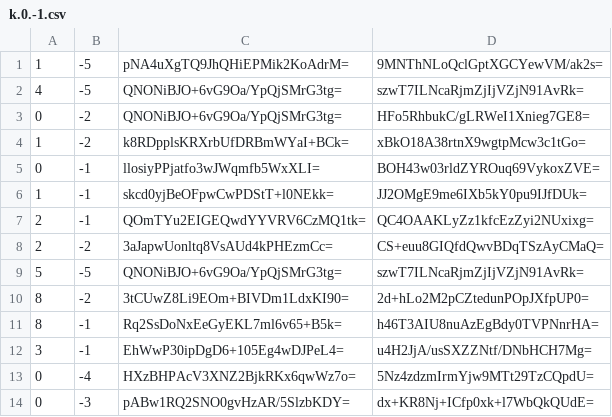
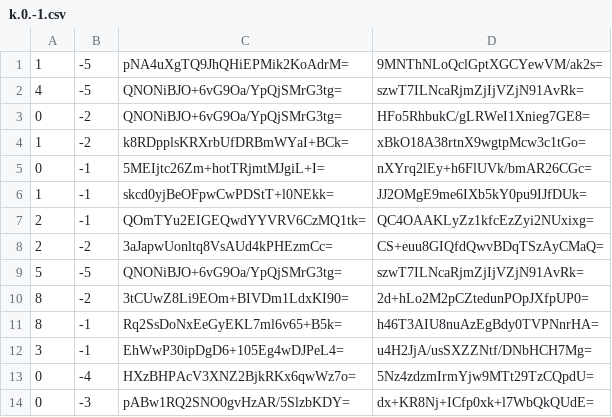
Before and after one commit to mochimochiomochi/mochicraftmap2, a CSV file: nether/tiles/zoom.-1/metadata/k.0.-1.csv, drawn as a sheet.

```diff
--- a/nether/tiles/zoom.-1/metadata/k.0.-1.csv
+++ b/nether/tiles/zoom.-1/metadata/k.0.-1.csv
@@ -4,3 +4,3 @@
 1,-2,k8RDpplsKRXrbUfDRBmWYaI+BCk=,xBkO18A38rtnX9wgtpMcw3c1tGo=
-0,-1,llosiyPPjatfo3wJWqmfb5WxXLI=,BOH43w03rldZYROuq69VykoxZVE=
+0,-1,5MEIjtc26Zm+hotTRjmtMJgiL+I=,nXYrq2lEy+h6FlUVk/bmAR26CGc=
 1,-1,skcd0yjBeOFpwCwPDStT+l0NEkk=,JJ2OMgE9me6IXb5kY0pu9IJfDUk=
```
Also changed, not shown: nether/tiles/zoom.-1/metadata/k.-1.-1.csv, nether/tiles/zoom.-1/metadata/k.-1.0.csv, 55 other files.
